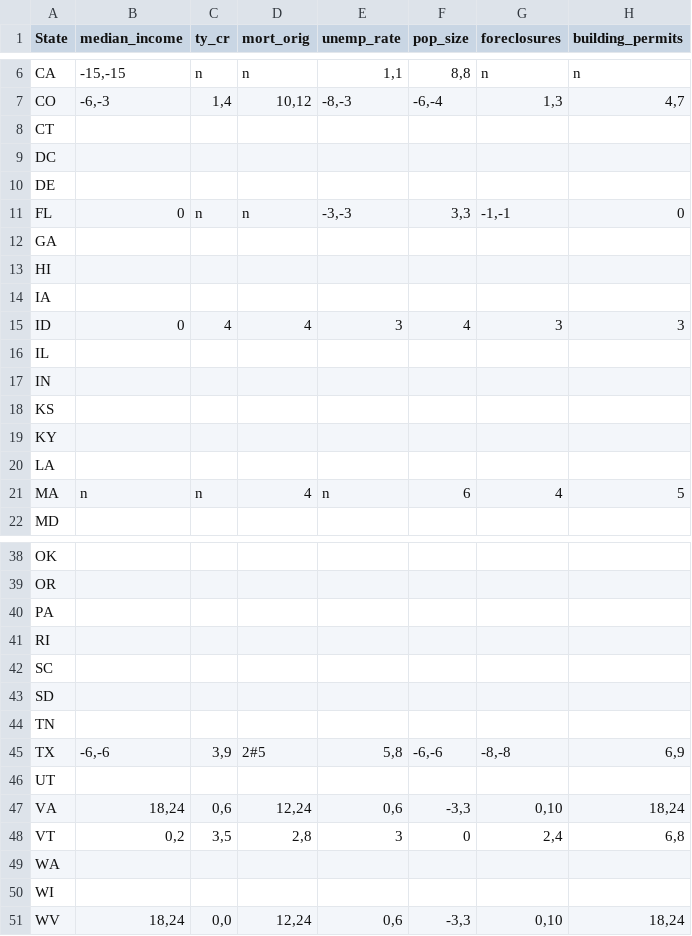
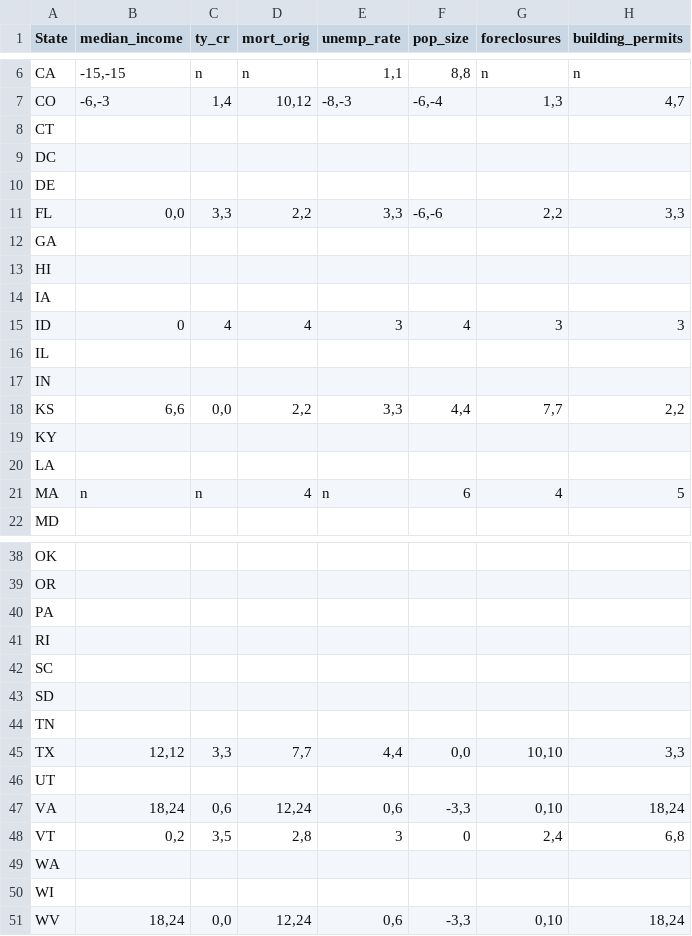
Before and after one commit to zhouzhenghui/svnrepository, a CSV file: SVNRepository/Data/Supply Demand/Data/lagranges.csv, drawn as a sheet; only a part is shown, gaps mark what is left out.

```diff
--- a/SVNRepository/Data/Supply Demand/Data/lagranges.csv
+++ b/SVNRepository/Data/Supply Demand/Data/lagranges.csv
@@ -10,3 +10,3 @@ DC,,,,,,,
 DE,,,,,,,
-FL,0,n,n,"-3,-3","3,3","-1,-1",0
+FL,"0,0","3,3","2,2","3,3","-6,-6","2,2","3,3"
 GA,,,,,,,
@@ -17,3 +17,3 @@ IL,,,,,,,
 IN,,,,,,,
-KS,,,,,,,
+KS,"6,6","0,0","2,2","3,3","4,4","7,7","2,2"
 KY,,,,,,,
@@ -44,3 +44,3 @@ SD,,,,,,,
 TN,,,,,,,
-TX,"-6,-6","3,9",2#5,"5,8","-6,-6","-8,-8","6,9"
+TX,"12,12","3,3","7,7","4,4","0,0","10,10","3,3"
 UT,,,,,,,
```
Also changed, not shown: 1 other file.
